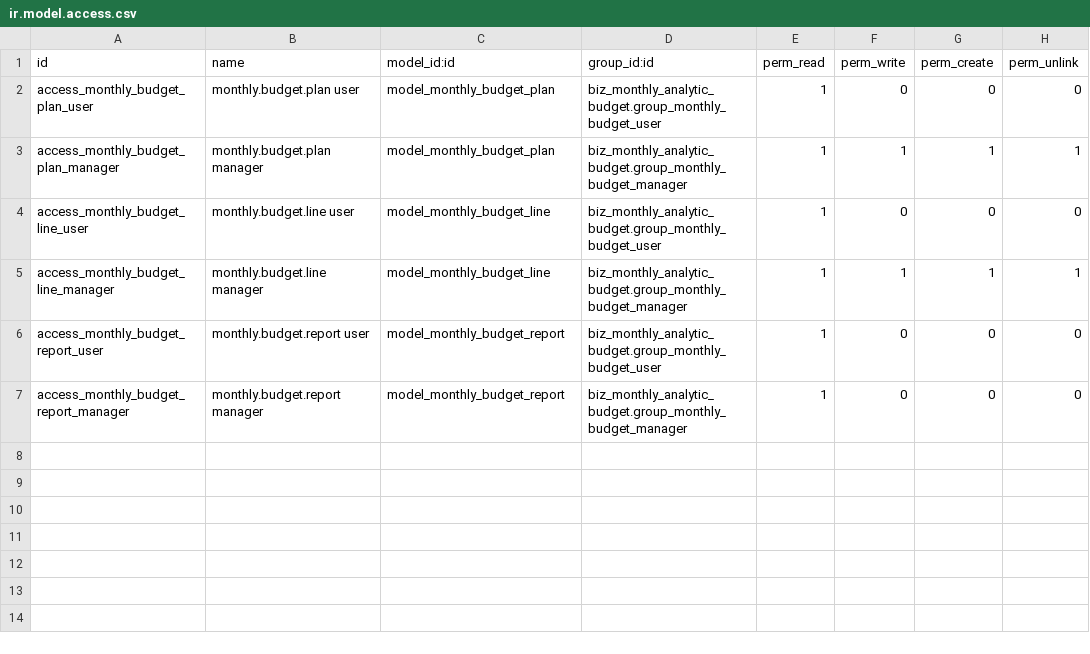
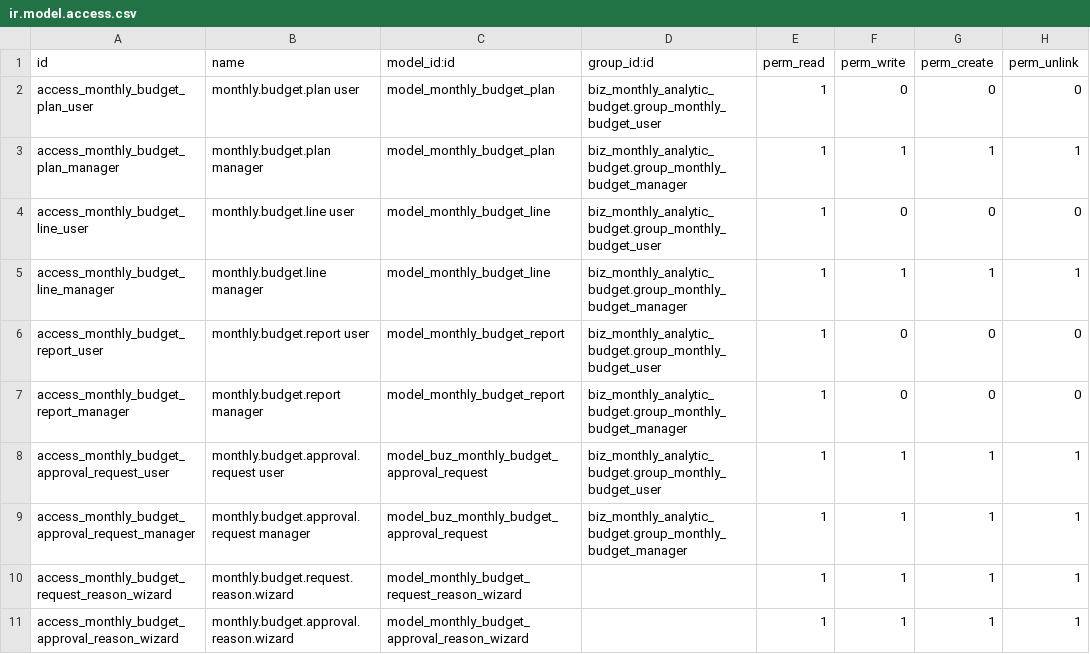
Before and after one commit to apcball/apcball, a CSV file: biz_monthly_analytic_budget/security/ir.model.access.csv, drawn as a sheet; the diff names each change by its address in the sheet, - before the commit and + after, or states it on an @@ line.

```diff
--- a/biz_monthly_analytic_budget/security/ir.model.access.csv
+++ b/biz_monthly_analytic_budget/security/ir.model.access.csv
+row 8: access_monthly_budget_approval_request_user | monthly.budget.approval.request user | model_buz_monthly_budget_approval_request | biz_monthly_analytic_budget.group_monthly_budget_user | 1 | 1 | 1 | 1
+row 9: access_monthly_budget_approval_request_manager | monthly.budget.approval.request manager | model_buz_monthly_budget_approval_request | biz_monthly_analytic_budget.group_monthly_budget_manager | 1 | 1 | 1 | 1
+row 10: access_monthly_budget_request_reason_wizard | monthly.budget.request.reason.wizard | model_monthly_budget_request_reason_wizard |  | 1 | 1 | 1 | 1
+row 11: access_monthly_budget_approval_reason_wizard | monthly.budget.approval.reason.wizard | model_monthly_budget_approval_reason_wizard |  | 1 | 1 | 1 | 1
```
Also changed, not shown: biz_weekly_budget/security/ir.model.access.csv, 47 other files.
